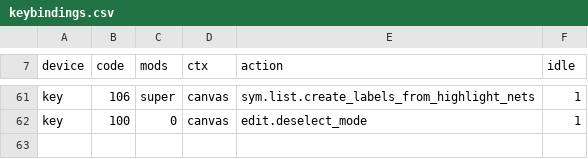
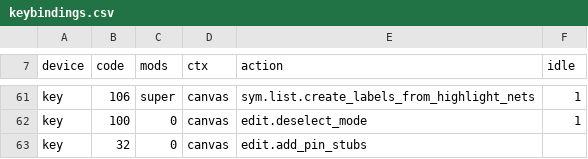
Before and after one commit to ananthchellappa/xschem-claude, a CSV file: src/keybindings.csv, drawn as a sheet; only a part is shown, gaps mark what is left out; the diff names each change by its address in the sheet, - before the commit and + after, or states it on an @@ line.

```diff
--- a/src/keybindings.csv
+++ b/src/keybindings.csv
+row 63: key | 32 | 0 | canvas | edit.add_pin_stubs
```
Also changed, not shown: src/actions.csv, 5 other files.
